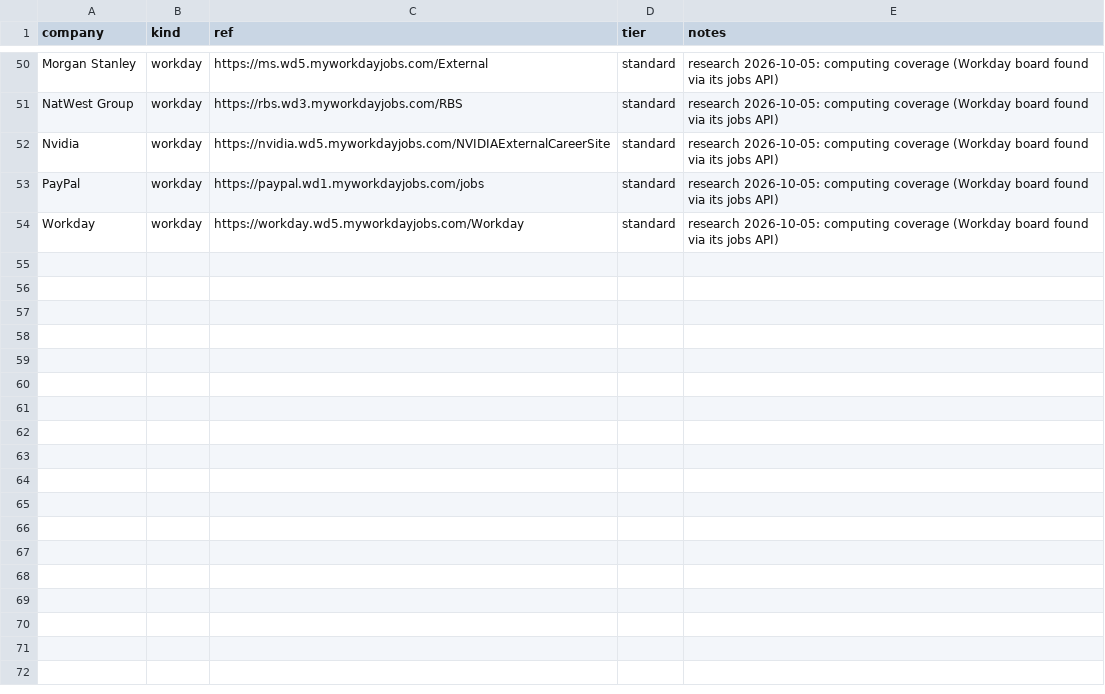
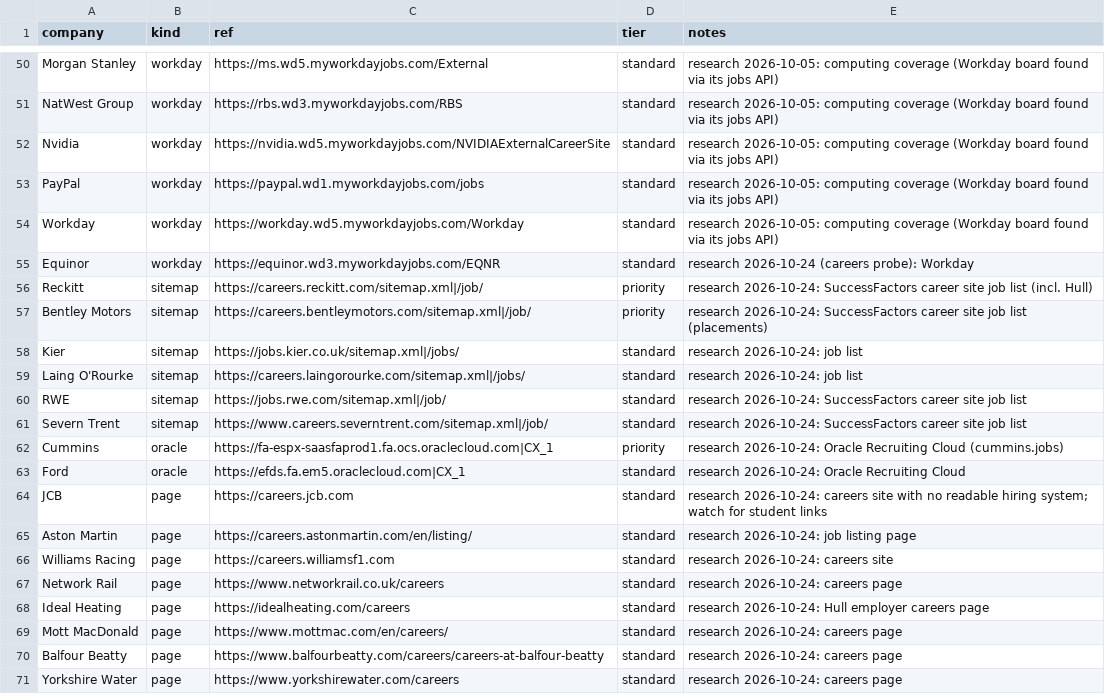
Before and after one commit to JaafarAlDarukee/nimbus, a CSV file: data/discovered/research.csv, drawn as a sheet; only a part is shown, gaps mark what is left out; the diff names each change by its address in the sheet, - before the commit and + after, or states it on an @@ line.

```diff
--- a/data/discovered/research.csv
+++ b/data/discovered/research.csv
+row 55: Equinor | workday | https://equinor.wd3.myworkdayjobs.com/EQNR | standard | research 2026-10-24 (careers probe): Workday
+row 56: Reckitt | sitemap | https://careers.reckitt.com/sitemap.xml|/job/ | priority | research 2026-10-24: SuccessFactors career site job list (incl. Hull)
+row 57: Bentley Motors | sitemap | https://careers.bentleymotors.com/sitemap.xml|/job/ | priority | research 2026-10-24: SuccessFactors career site job list (placements)
+row 58: Kier | sitemap | https://jobs.kier.co.uk/sitemap.xml|/jobs/ | standard | research 2026-10-24: job list
+row 59: Laing O'Rourke | sitemap | https://careers.laingorourke.com/sitemap.xml|/jobs/ | standard | research 2026-10-24: job list
+row 60: RWE | sitemap | https://jobs.rwe.com/sitemap.xml|/job/ | standard | research 2026-10-24: SuccessFactors career site job list
+row 61: Severn Trent | sitemap | https://www.careers.severntrent.com/sitemap.xml|/job/ | standard | research 2026-10-24: SuccessFactors career site job list
+row 62: Cummins | oracle | https://fa-espx-saasfaprod1.fa.ocs.oraclecloud.com|CX_1 | priority | research 2026-10-24: Oracle Recruiting Cloud (cummins.jobs)
+row 63: Ford | oracle | https://efds.fa.em5.oraclecloud.com|CX_1 | standard | research 2026-10-24: Oracle Recruiting Cloud
+row 64: JCB | page | https://careers.jcb.com | standard | research 2026-10-24: careers site with no readable hiring system; watch for student links
+row 65: Aston Martin | page | https://careers.astonmartin.com/en/listing/ | standard | research 2026-10-24: job listing page
+row 66: Williams Racing | page | https://careers.williamsf1.com | standard | research 2026-10-24: careers site
+row 67: Network Rail | page | https://www.networkrail.co.uk/careers | standard | research 2026-10-24: careers page
+row 68: Ideal Heating | page | https://idealheating.com/careers | standard | research 2026-10-24: Hull employer careers page
+row 69: Mott MacDonald | page | https://www.mottmac.com/en/careers/ | standard | research 2026-10-24: careers page
+row 70: Balfour Beatty | page | https://www.balfourbeatty.com/careers/careers-at-balfour-beatty | standard | research 2026-10-24: careers page
+row 71: Yorkshire Water | page | https://www.yorkshirewater.com/careers | standard | research 2026-10-24: careers page
```
Also changed, not shown: data/seed/boards.csv, 19 other files.
